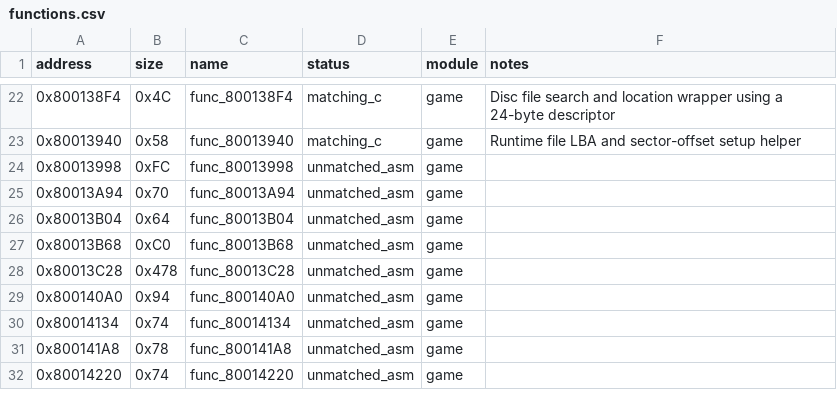
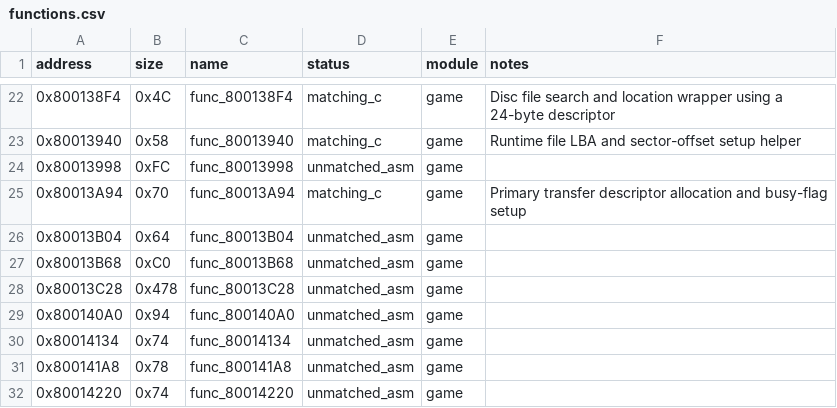
Before and after one commit to MaChInEgUn3/memories-decomp, a CSV file: config/slus_01411/functions.csv, drawn as a sheet; only a part is shown, gaps mark what is left out.

```diff
--- a/config/slus_01411/functions.csv
+++ b/config/slus_01411/functions.csv
@@ -24,3 +24,3 @@ address,size,name,status,module,notes
 0x80013998,0xFC,func_80013998,unmatched_asm,game,
-0x80013A94,0x70,func_80013A94,unmatched_asm,game,
+0x80013A94,0x70,func_80013A94,matching_c,game,Primary transfer descriptor allocation and busy-flag setup
 0x80013B04,0x64,func_80013B04,unmatched_asm,game,
```
Also changed, not shown: config/slus_01411/attempts.csv, 2 other files.
